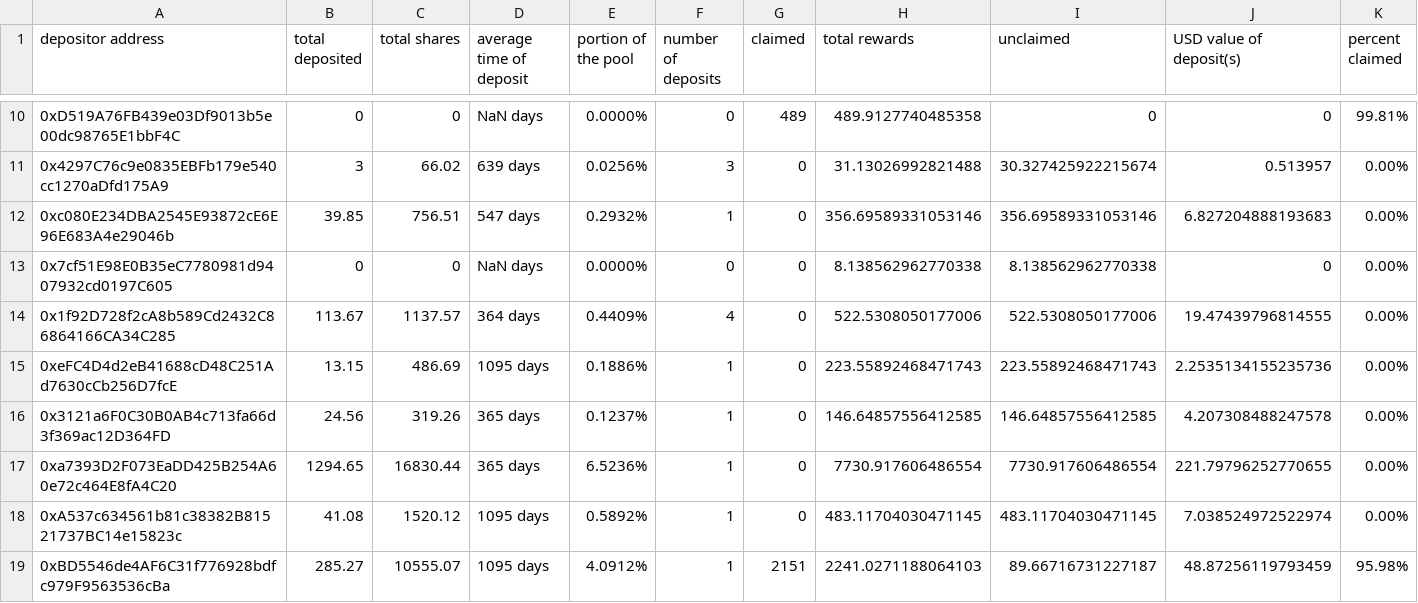
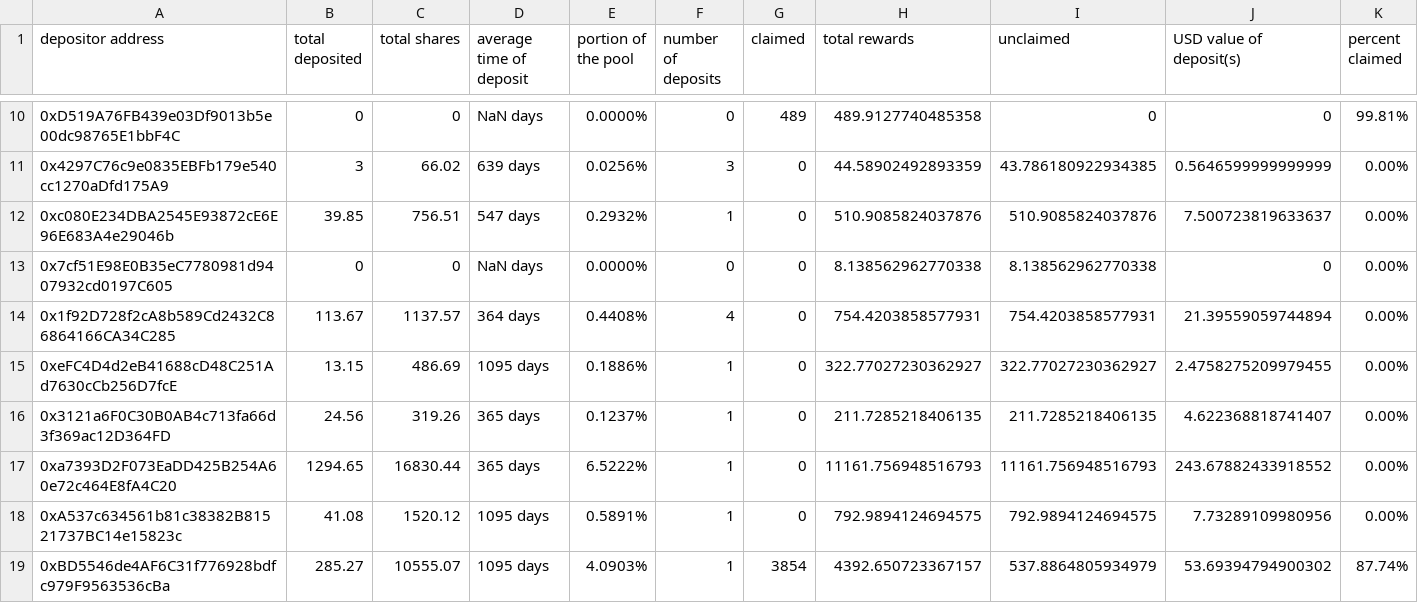
Before and after one commit to Periondao/staker-analysis, a CSV file: sheets/sLPERC.csv, drawn as a sheet; only a part is shown, gaps mark what is left out; the diff covers the shown part only.

```diff
--- a/sheets/sLPERC.csv
+++ b/sheets/sLPERC.csv
@@ -10,10 +10,10 @@
 "0xD519A76FB439e03Df9013b5e00dc98765E1bbF4C",0,0,"NaN days","0.0000%",0,489,489.9127740485358,0,0,"99.81%"
-"0x4297C76c9e0835EBFb179e540cc1270aDfd175A9",3,66.02,"639 days","0.0256%",3,0,31.13026992821488,30.327425922215674,0.513957,"0.00%"
-"0xc080E234DBA2545E93872cE6E96E683A4e29046b",39.85,756.51,"547 days","0.2932%",1,0,356.69589331053146,356.69589331053146,6.827204888193683,"0.00%"
+"0x4297C76c9e0835EBFb179e540cc1270aDfd175A9",3,66.02,"639 days","0.0256%",3,0,44.58902492893359,43.786180922934385,0.5646599999999999,"0.00%"
+"0xc080E234DBA2545E93872cE6E96E683A4e29046b",39.85,756.51,"547 days","0.2932%",1,0,510.9085824037876,510.9085824037876,7.500723819633637,"0.00%"
 "0x7cf51E98E0B35eC7780981d9407932cd0197C605",0,0,"NaN days","0.0000%",0,0,8.138562962770338,8.138562962770338,0,"0.00%"
-"0x1f92D728f2cA8b589Cd2432C86864166CA34C285",113.67,1137.57,"364 days","0.4409%",4,0,522.5308050177006,522.5308050177006,19.47439796814555,"0.00%"
-"0xeFC4D4d2eB41688cD48C251Ad7630cCb256D7fcE",13.15,486.69,"1095 days","0.1886%",1,0,223.55892468471743,223.55892468471743,2.2535134155235736,"0.00%"
-"0x3121a6F0C30B0AB4c713fa66d3f369ac12D364FD",24.56,319.26,"365 days","0.1237%",1,0,146.64857556412585,146.64857556412585,4.207308488247578,"0.00%"
-"0xa7393D2F073EaDD425B254A60e72c464E8fA4C20",1294.65,16830.44,"365 days","6.5236%",1,0,7730.917606486554,7730.917606486554,221.79796252770655,"0.00%"
-"0xA537c634561b81c38382B81521737BC14e15823c",41.08,1520.12,"1095 days","0.5892%",1,0,483.11704030471145,483.11704030471145,7.038524972522974,"0.00%"
-"0xBD5546de4AF6C31f776928bdfc979F9563536cBa",285.27,10555.07,"1095 days","4.0912%",1,2151,2241.0271188064103,89.66716731227187,48.87256119793459,"95.98%"
+"0x1f92D728f2cA8b589Cd2432C86864166CA34C285",113.67,1137.57,"364 days","0.4408%",4,0,754.4203858577931,754.4203858577931,21.39559059744894,"0.00%"
+"0xeFC4D4d2eB41688cD48C251Ad7630cCb256D7fcE",13.15,486.69,"1095 days","0.1886%",1,0,322.77027230362927,322.77027230362927,2.4758275209979455,"0.00%"
+"0x3121a6F0C30B0AB4c713fa66d3f369ac12D364FD",24.56,319.26,"365 days","0.1237%",1,0,211.7285218406135,211.7285218406135,4.622368818741407,"0.00%"
+"0xa7393D2F073EaDD425B254A60e72c464E8fA4C20",1294.65,16830.44,"365 days","6.5222%",1,0,11161.756948516793,11161.756948516793,243.67882433918552,"0.00%"
+"0xA537c634561b81c38382B81521737BC14e15823c",41.08,1520.12,"1095 days","0.5891%",1,0,792.9894124694575,792.9894124694575,7.73289109980956,"0.00%"
+"0xBD5546de4AF6C31f776928bdfc979F9563536cBa",285.27,10555.07,"1095 days","4.0903%",1,3854,4392.650723367157,537.8864805934979,53.69394794900302,"87.74%"
```
Also changed, not shown: 1 added row and 33 edited cells elsewhere in this file, sheets/sPERC.csv, 1 other file.
